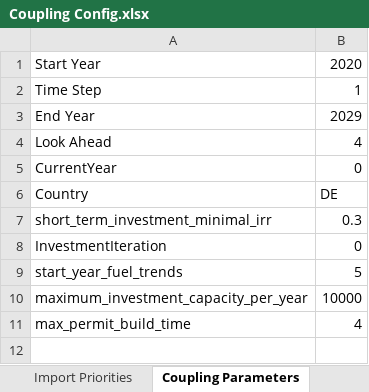
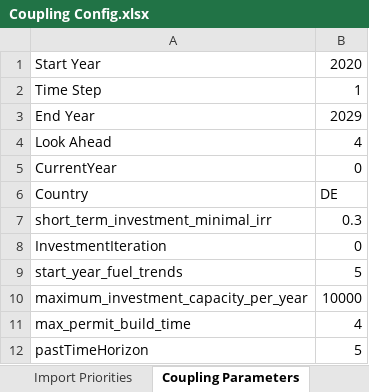
Before and after one commit to TradeRES/toolbox-amiris-emlab, an Excel workbook: data/Coupling Config.xlsx, sheet Coupling Parameters, drawn as a sheet; values as stored, in another font and other column widths than the file's, no borders; the diff names each change by its address in the sheet, - before the commit and + after, or states it on an @@ line.

```diff
--- a/data/Coupling Config.xlsx (sheet Coupling Parameters)
+++ b/data/Coupling Config.xlsx (sheet Coupling Parameters)
+row 12: pastTimeHorizon | 5
```
Also changed, not shown: amiris_workflow/amiris_data_structure.xlsx, 8 other files.
